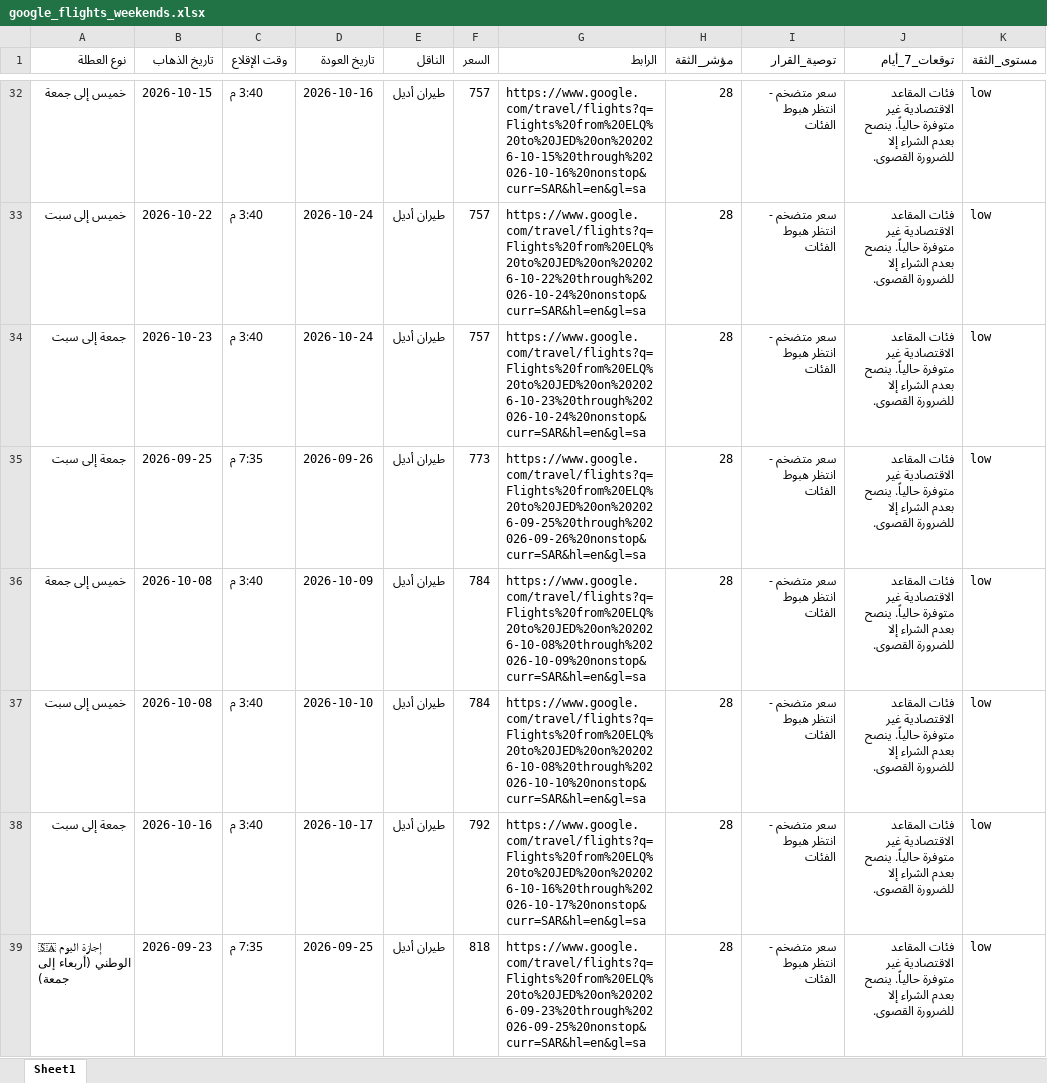
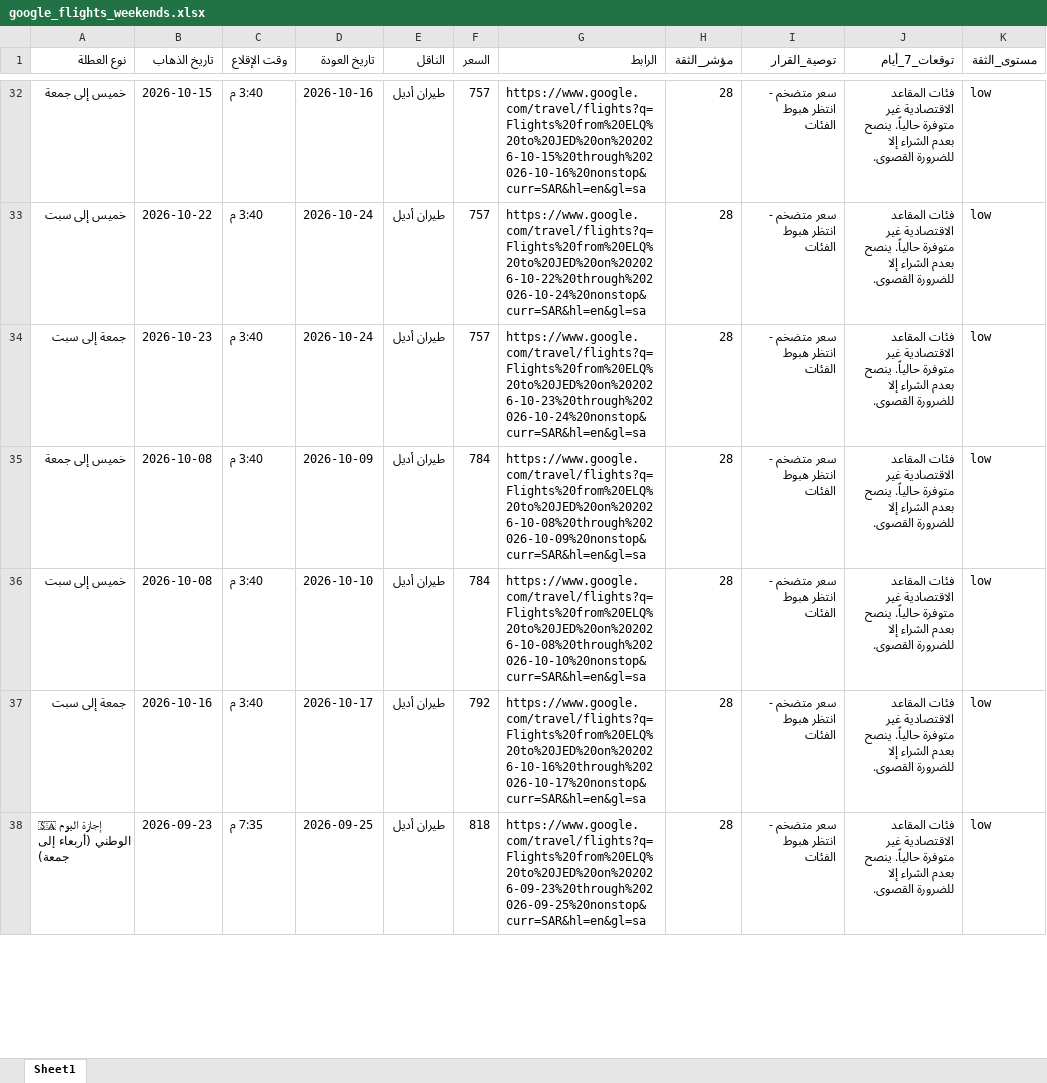
Before and after one commit to hysgerr2020/qassim-flight-radar, an Excel workbook: google_flights_weekends.xlsx, sheet Sheet1, drawn as a sheet; only a part is shown, gaps mark what is left out; values as stored, in another font and other column widths than the file's, no borders; removed rows and columns are numbered as before the commit, all else as after; the diff covers the shown part only; the diff names each change by its address in the sheet, - before the commit and + after, or states it on an @@ line.

```diff
--- a/google_flights_weekends.xlsx (sheet Sheet1)
+++ b/google_flights_weekends.xlsx (sheet Sheet1)
-row 35: جمعة إلى سبت | 2026-09-25 | 7:35 م | 2026-09-26 | طيران أديل | 773 | https://www.google.com/travel/flights?q=Flights%20from%20ELQ%20to%20JED%20on%202026-09-25%20through%202026-09-26%20nonstop&curr=SAR&hl=en&gl=sa | 28 | سعر متضخم - انتظر هبوط الفئات | فئات المقاعد الاقتصادية غير متوفرة حالياً. ينصح بعدم الشراء إلا للضرورة القصوى. | low
```
Also changed, not shown: 4 added rows, 3 removed rows and 8 edited cells elsewhere in this sheet, 3 other files.
